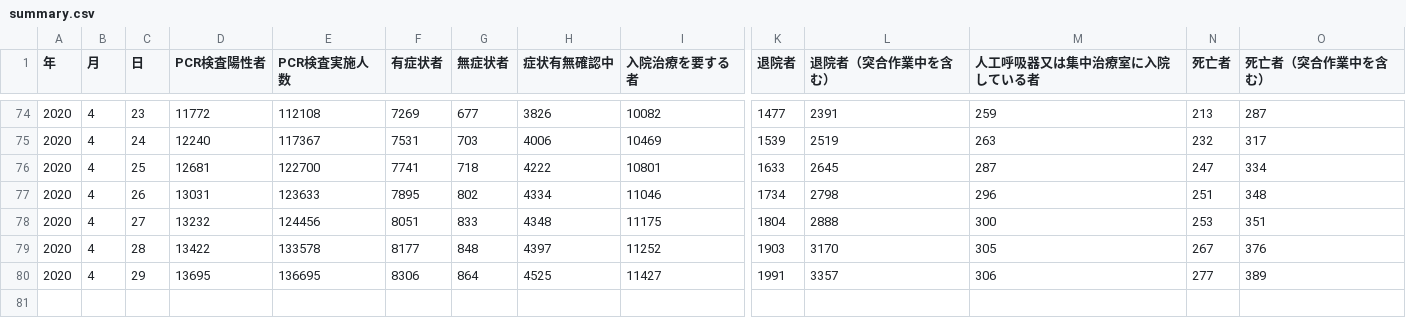
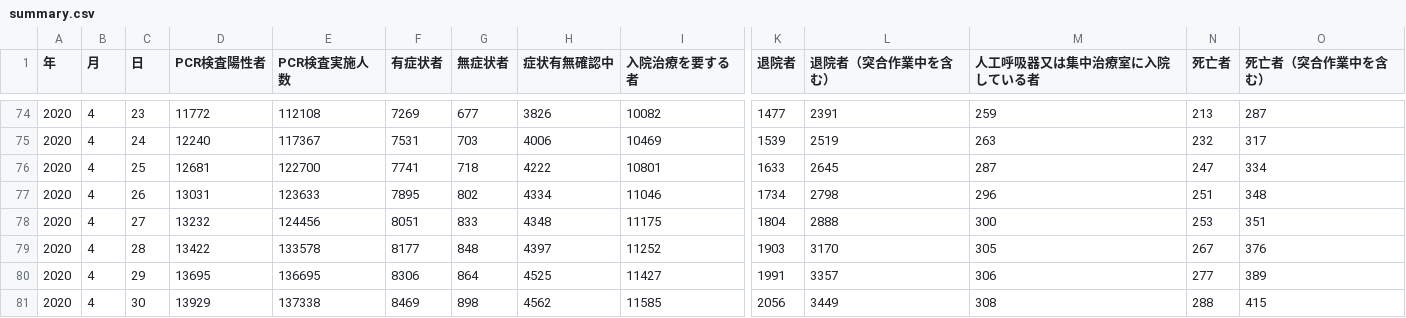
Before and after one commit to Tomonobu3110/covid19, a CSV file: data/summary.csv, drawn as a sheet; only a part is shown, gaps mark what is left out; rows hold the shown columns only; the diff names each change by its address in the sheet, - before the commit and + after, or states it on an @@ line.

```diff
--- a/data/summary.csv
+++ b/data/summary.csv
+row 81: 2020 | 4 | 30 | 13929 | 137338 | 8469 | 898 | 4562 | 11585 | 2056 | 3449 | 308 | 288 | 415
```
Also changed, not shown: data/demography.csv, data/prefectures-2.csv, 2 other files.
